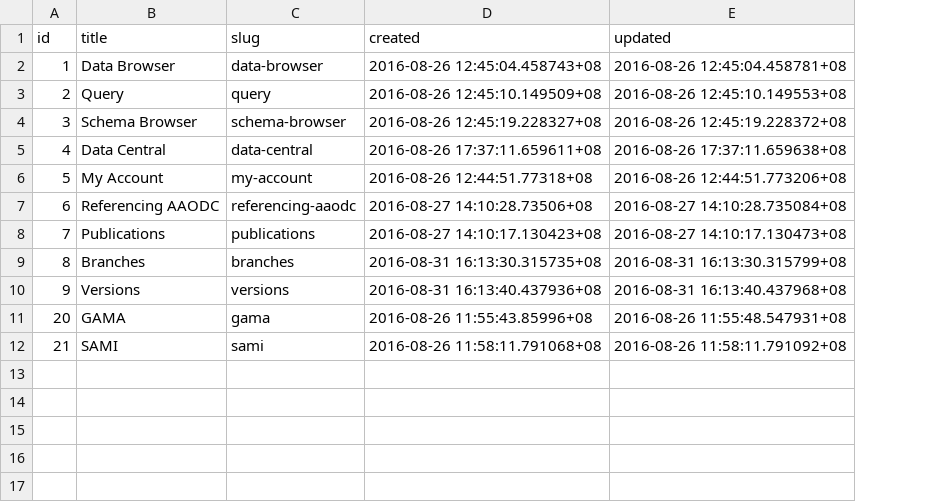
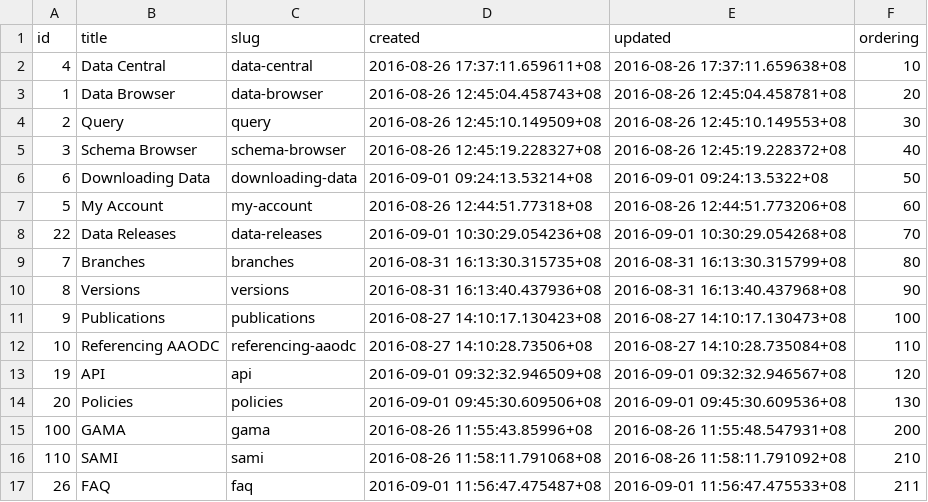
Before and after one commit to astrogreen/fidia, a CSV file: web_application/documentation/database_exports/documentation_topic.csv, drawn as a sheet; removed rows and columns are numbered as before the commit, all else as after; the diff names each change by its address in the sheet, - before the commit and + after, or states it on an @@ line.

Commit message:
Latest version of documentation tables (article and topic)
#ASVO-616 #time 1m #in-progress

```diff
--- a/web_application/documentation/database_exports/documentation_topic.csv
+++ b/web_application/documentation/database_exports/documentation_topic.csv
+column F (ordering), rows 3-5: 20 | 30 | 40; row 7: 60; rows 9-11: 80 | 90 | 100; row 14: 130; row 16: 210
@@ row 5 moved to row 2: 4 @@
+row 6: 6 | Downloading Data | downloading-data | 2016-09-01 09:24:13.53214+08 | 2016-09-01 09:24:13.5322+08 | 50
-row 7: 6 | Referencing AAODC | referencing-aaodc | 2016-08-27 14:10:28.73506+08 | 2016-08-27 14:10:28.735084+08
+row 8: 22 | Data Releases | data-releases | 2016-09-01 10:30:29.054236+08 | 2016-09-01 10:30:29.054268+08 | 70
-B9 (title): Publications
+B9 (title): Branches
-C9 (slug): publications
+C9 (slug): branches
-D9 (created): 2016-08-27 14:10:17.130423+08
+D9 (created): 2016-08-31 16:13:30.315735+08
-E9 (updated): 2016-08-27 14:10:17.130473+08
+E9 (updated): 2016-08-31 16:13:30.315799+08
-B10 (title): Branches
+B10 (title): Versions
-C10 (slug): branches
+C10 (slug): versions
-D10 (created): 2016-08-31 16:13:30.315735+08
+D10 (created): 2016-08-31 16:13:40.437936+08
-E10 (updated): 2016-08-31 16:13:30.315799+08
+E10 (updated): 2016-08-31 16:13:40.437968+08
-B11 (title): Versions
+B11 (title): Publications
-C11 (slug): versions
+C11 (slug): publications
-D11 (created): 2016-08-31 16:13:40.437936+08
+D11 (created): 2016-08-27 14:10:17.130423+08
-E11 (updated): 2016-08-31 16:13:40.437968+08
+E11 (updated): 2016-08-27 14:10:17.130473+08
+row 12: 10 | Referencing AAODC | referencing-aaodc | 2016-08-27 14:10:28.73506+08 | 2016-08-27 14:10:28.735084+08 | 110
+row 13: 19 | API | api | 2016-09-01 09:32:32.946509+08 | 2016-09-01 09:32:32.946567+08 | 120
-B14 (title): GAMA
+B14 (title): Policies
-C14 (slug): gama
+C14 (slug): policies
-D14 (created): 2016-08-26 11:55:43.85996+08
+D14 (created): 2016-09-01 09:45:30.609506+08
-E14 (updated): 2016-08-26 11:55:48.547931+08
+E14 (updated): 2016-09-01 09:45:30.609536+08
+row 15: 100 | GAMA | gama | 2016-08-26 11:55:43.85996+08 | 2016-08-26 11:55:48.547931+08 | 200
-A16 (id): 21
+A16 (id): 110
+row 17: 26 | FAQ | faq | 2016-09-01 11:56:47.475487+08 | 2016-09-01 11:56:47.475533+08 | 211
```
Also changed, not shown: 1 other file.
